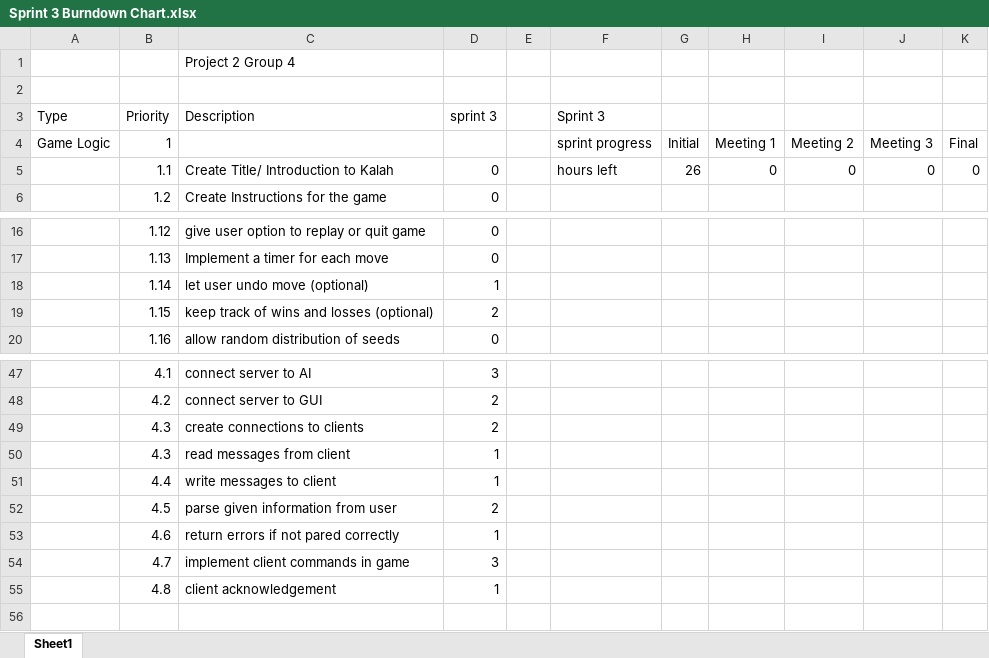
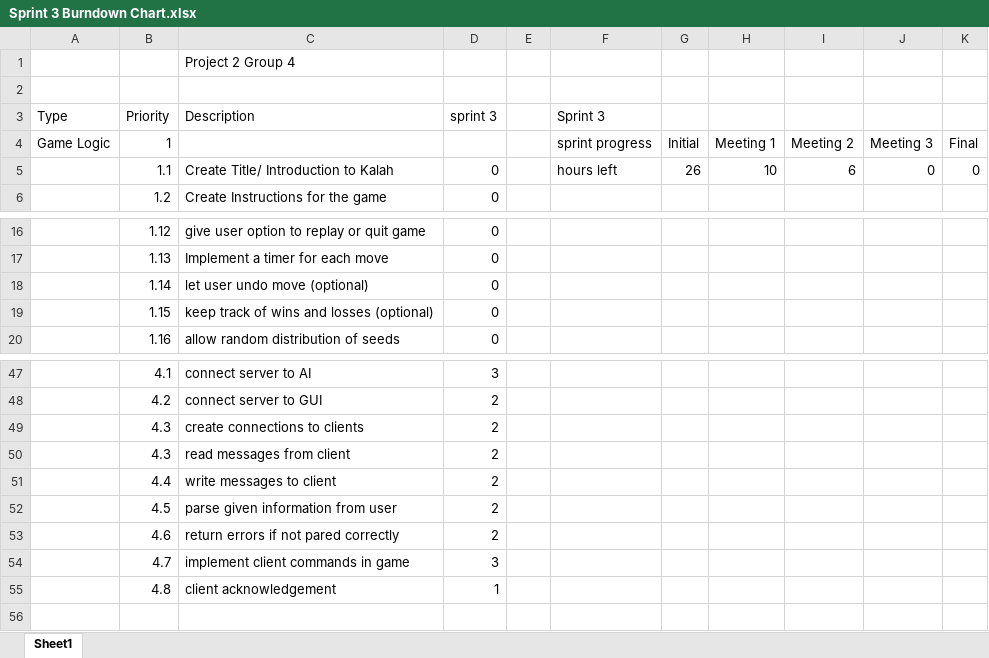
Before and after one commit to EvModder/CSCE-315-KalahGame, an Excel workbook: SCRUM Files/Sprint 3 Burndown Chart.xlsx, sheet Sheet1, drawn as a sheet; only a part is shown, gaps mark what is left out; values as stored, in another font and other column widths than the file's, no borders; charts and pictures not drawn; the diff names each change by its address in the sheet, - before the commit and + after, or states it on an @@ line.

Commit message:
Sprint 3 files

```diff
--- a/SCRUM Files/Sprint 3 Burndown Chart.xlsx (sheet Sheet1)
+++ b/SCRUM Files/Sprint 3 Burndown Chart.xlsx (sheet Sheet1)
-H5: 0
+H5: 10
-I5: 0
+I5: 6
-D18 (sprint 3): 1
+D18 (sprint 3): 0
-D19 (sprint 3): 2
+D19 (sprint 3): 0
-D50:D51 (sprint 3): 1
+D50:D51 (sprint 3): 2
-D53 (sprint 3): 1
+D53 (sprint 3): 2
```
Also changed, not shown: charts or pictures, SCRUM Files/Burndown Chart.xlsx, SCRUM Files/Sprint 3 Backlog.xlsx, 1 other file.
